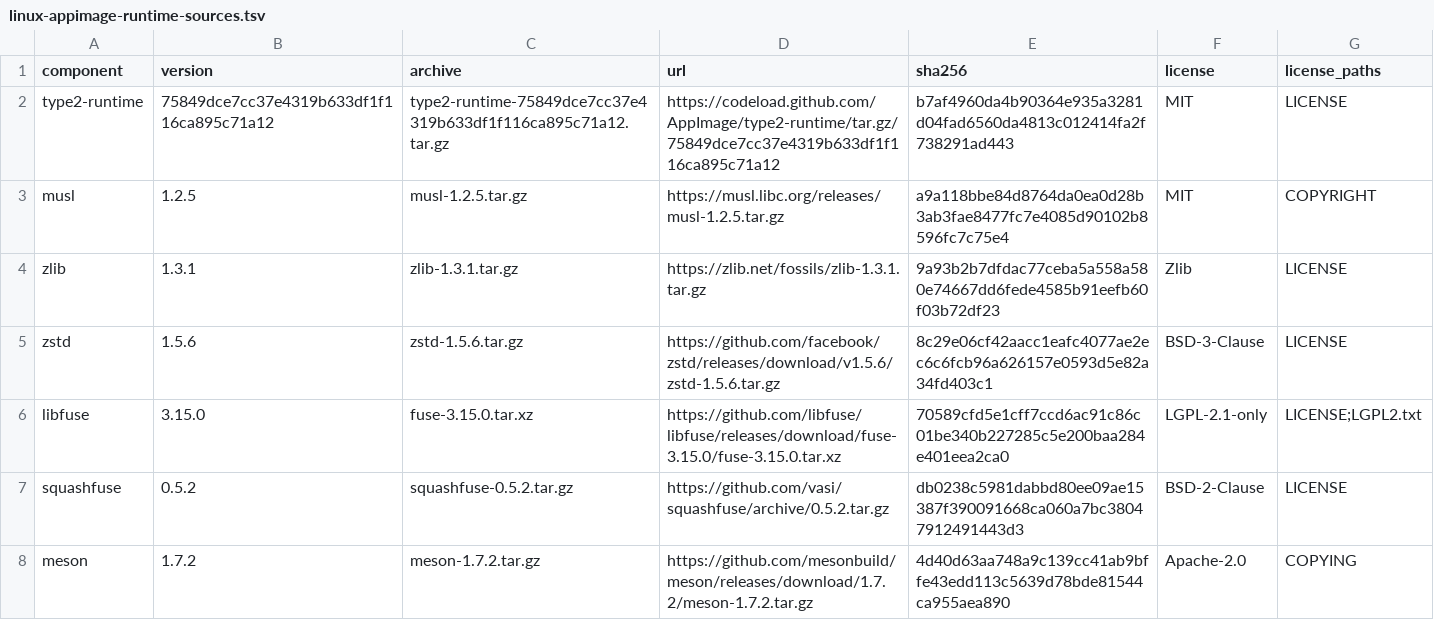
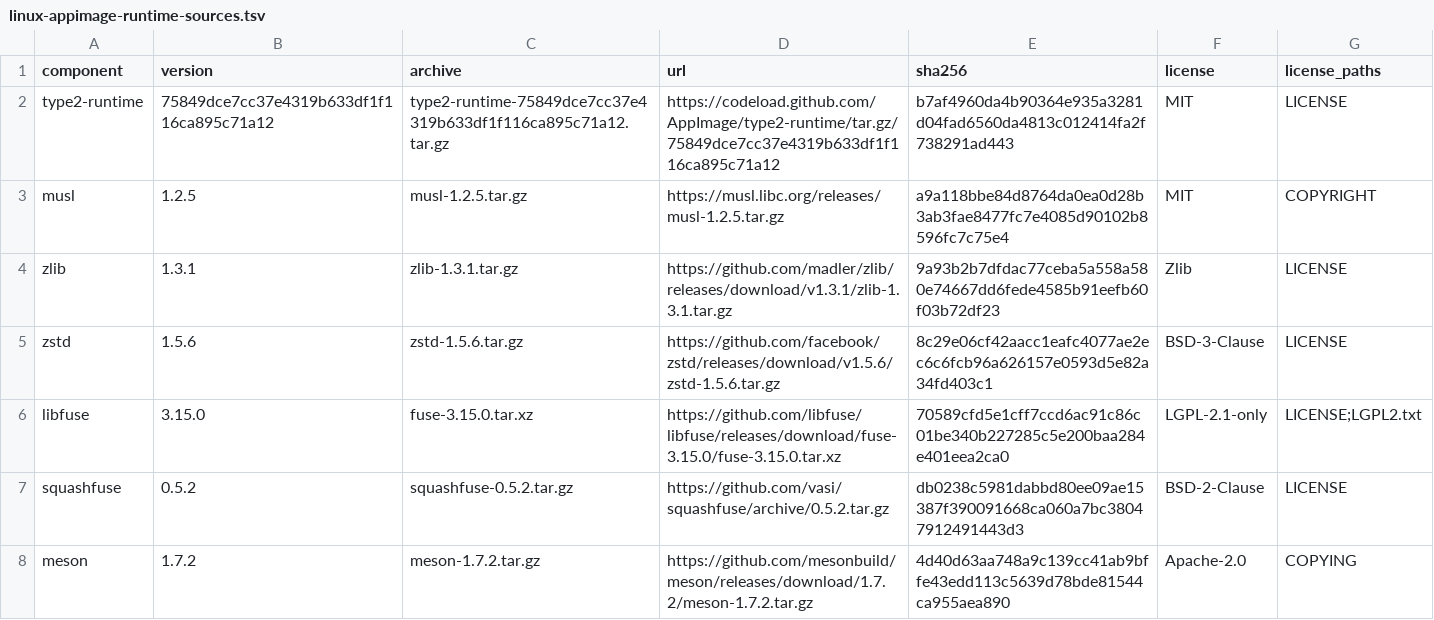
Before and after one commit to scotej/studyvis, a TSV file: scripts/linux-appimage-runtime-sources.tsv, drawn as a sheet.

```diff
--- a/scripts/linux-appimage-runtime-sources.tsv
+++ b/scripts/linux-appimage-runtime-sources.tsv
@@ -3,3 +3,3 @@ type2-runtime	75849dce7cc37e4319b633df1f116ca895c71a12	type2-runtime-75849dce7cc
 musl	1.2.5	musl-1.2.5.tar.gz	https://musl.libc.org/releases/musl-1.2.5.tar.gz	a9a118bbe84d8764da0ea0d28b3ab3fae8477fc7e4085d90102b8596fc7c75e4	MIT	COPYRIGHT
-zlib	1.3.1	zlib-1.3.1.tar.gz	https://zlib.net/fossils/zlib-1.3.1.tar.gz	9a93b2b7dfdac77ceba5a558a580e74667dd6fede4585b91eefb60f03b72df23	Zlib	LICENSE
+zlib	1.3.1	zlib-1.3.1.tar.gz	https://github.com/madler/zlib/releases/download/v1.3.1/zlib-1.3.1.tar.gz	9a93b2b7dfdac77ceba5a558a580e74667dd6fede4585b91eefb60f03b72df23	Zlib	LICENSE
 zstd	1.5.6	zstd-1.5.6.tar.gz	https://github.com/facebook/zstd/releases/download/v1.5.6/zstd-1.5.6.tar.gz	8c29e06cf42aacc1eafc4077ae2ec6c6fcb96a626157e0593d5e82a34fd403c1	BSD-3-Clause	LICENSE
```
